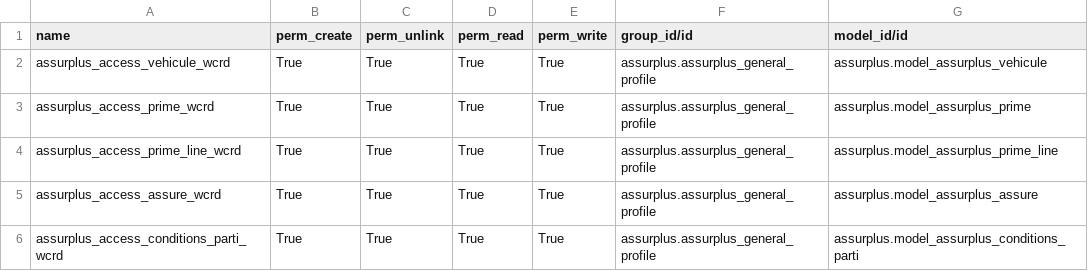
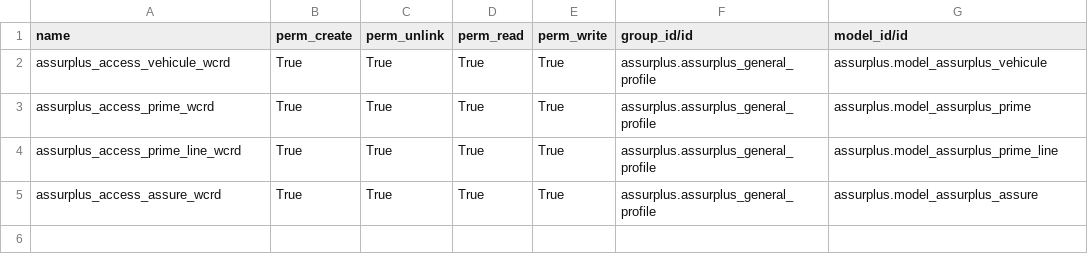
Before and after one commit to chrisdev2018/AssurPlus_, a CSV file: modules/assurplus/security/ir.model.access.csv, drawn as a sheet; the diff names each change by its address in the sheet, - before the commit and + after, or states it on an @@ line.

Commit message:
[IMP] Modifie les model "conditions_parti" en "contrat"

```diff
--- a/modules/assurplus/security/ir.model.access.csv
+++ b/modules/assurplus/security/ir.model.access.csv
-row 6: assurplus_access_conditions_parti_wcrd | True | True | True | True | assurplus.assurplus_general_profile | assurplus.model_assurplus_conditions_parti
```
Also changed, not shown: 9 other files.
